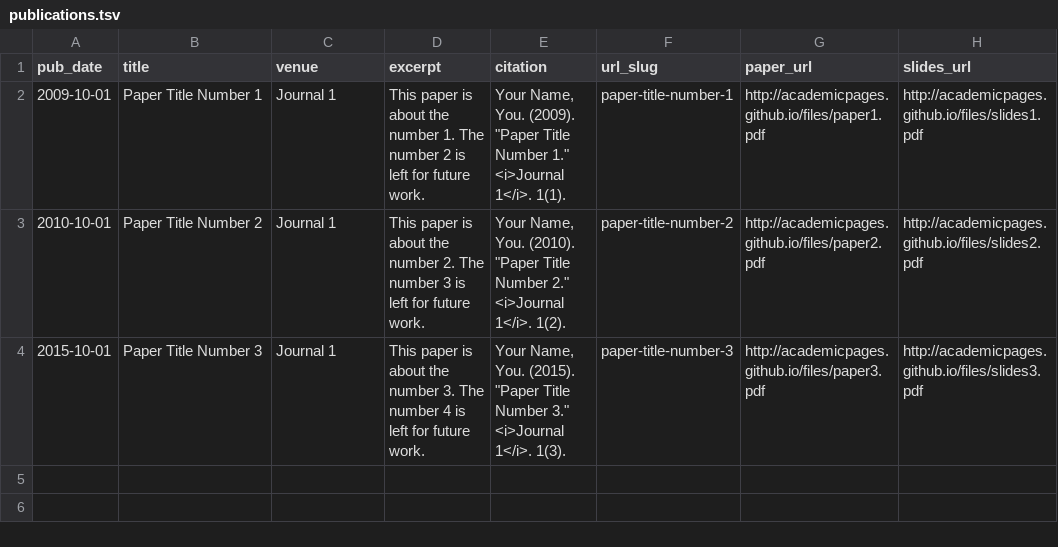
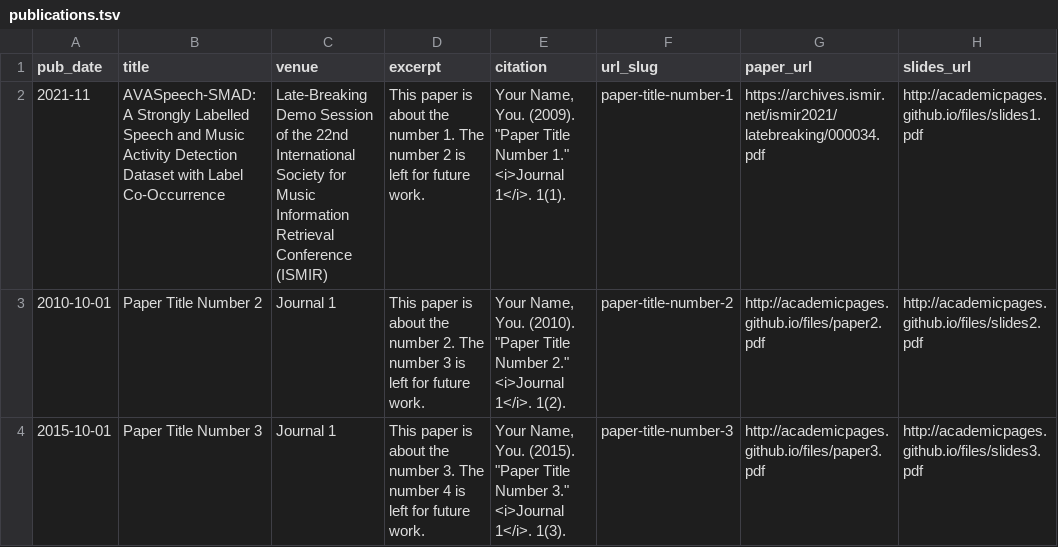
Before and after one commit to jylee-k/jylee-k.github.io, a TSV file: markdown_generator/publications.tsv, drawn as a sheet.

```diff
--- a/markdown_generator/publications.tsv
+++ b/markdown_generator/publications.tsv
@@ -1,3 +1,3 @@
 pub_date	title	venue	excerpt	citation	url_slug	paper_url	slides_url
-2009-10-01	Paper Title Number 1	Journal 1	This paper is about the number 1. The number 2 is left for future work.	Your Name, You. (2009). "Paper Title Number 1." <i>Journal 1</i>. 1(1).	paper-title-number-1	http://academicpages.github.io/files/paper1.pdf	http://academicpages.github.io/files/slides1.pdf
+2021-11	AVASpeech-SMAD: A Strongly Labelled Speech and Music Activity Detection Dataset with Label Co-Occurrence	Late-Breaking Demo Session of the 22nd International Society for Music Information Retrieval Conference (ISMIR)	This paper is about the number 1. The number 2 is left for future work.	Your Name, You. (2009). "Paper Title Number 1." <i>Journal 1</i>. 1(1).	paper-title-number-1	https://archives.ismir.net/ismir2021/latebreaking/000034.pdf	http://academicpages.github.io/files/slides1.pdf
 2010-10-01	Paper Title Number 2	Journal 1	This paper is about the number 2. The number 3 is left for future work.	Your Name, You. (2010). "Paper Title Number 2." <i>Journal 1</i>. 1(2).	paper-title-number-2	http://academicpages.github.io/files/paper2.pdf	http://academicpages.github.io/files/slides2.pdf
```
Also changed, not shown: 5 other files.
